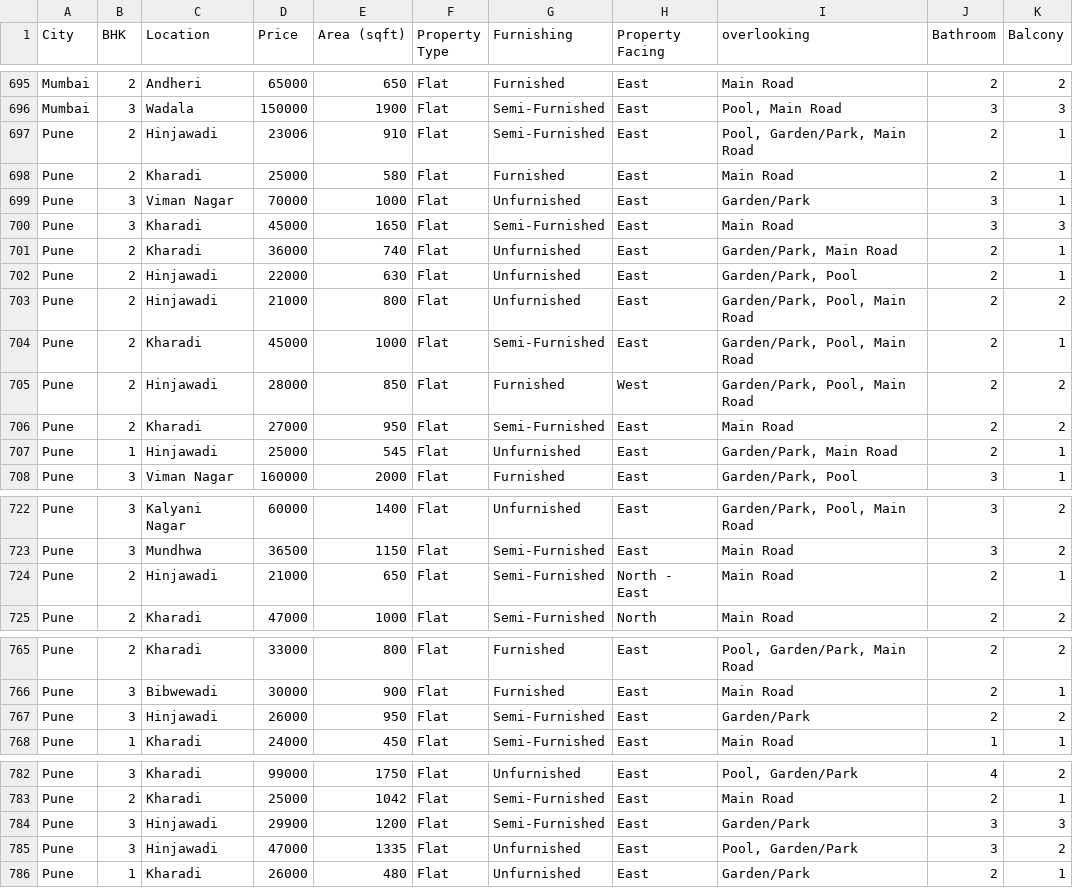
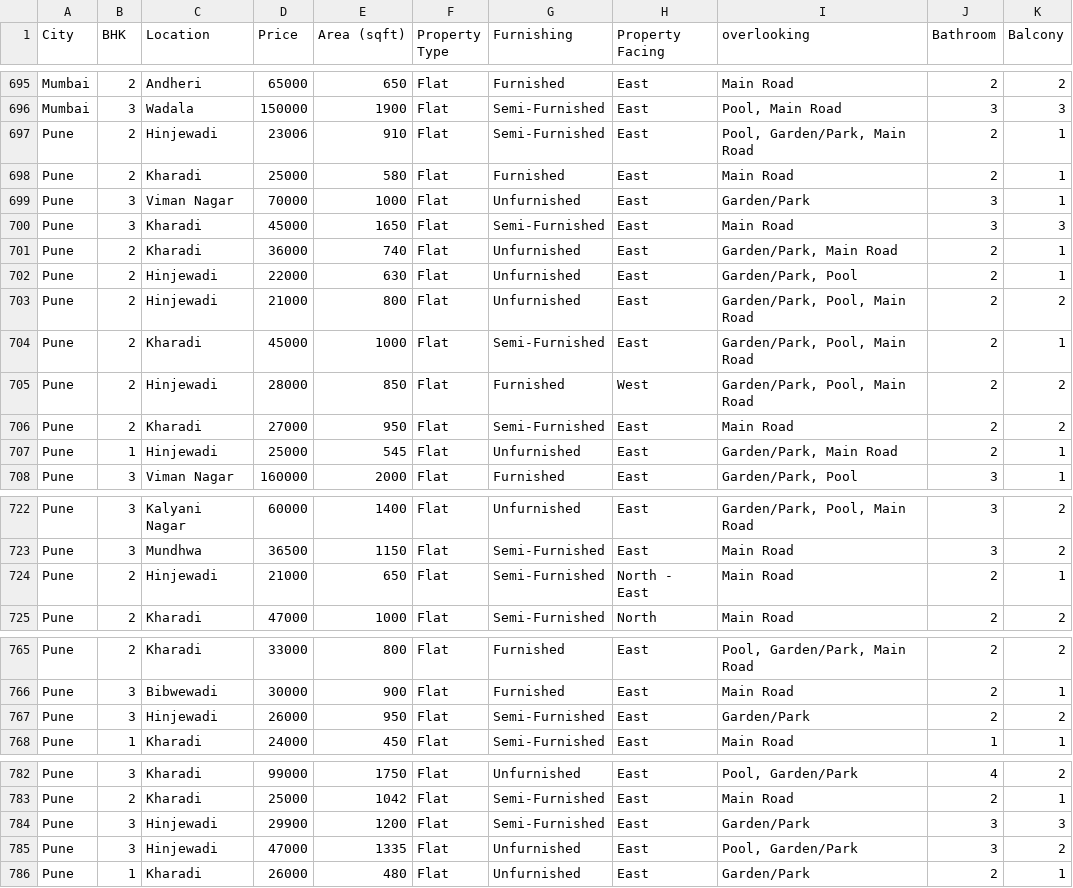
Before and after one commit to kunal1300/MagicBricksProject_Scraped_Data_EDA_Visualization-, a CSV file: MagicBricksProject_Cleaned_Data.csv, drawn as a sheet; only a part is shown, gaps mark what is left out; the diff covers the shown part only; the diff names each change by its address in the sheet, - before the commit and + after, or states it on an @@ line.

```diff
--- a/MagicBricksProject_Cleaned_Data.csv
+++ b/MagicBricksProject_Cleaned_Data.csv
-C697 (Location): Hinjawadi
+C697 (Location): Hinjewadi
-C702:C703 (Location): Hinjawadi
+C702:C703 (Location): Hinjewadi
-C705 (Location): Hinjawadi
+C705 (Location): Hinjewadi
-C707 (Location): Hinjawadi
+C707 (Location): Hinjewadi
-C724 (Location): Hinjawadi
+C724 (Location): Hinjewadi
-C767 (Location): Hinjawadi
+C767 (Location): Hinjewadi
-C784:C785 (Location): Hinjawadi
+C784:C785 (Location): Hinjewadi
```
Also changed, not shown: 8 edited cells elsewhere in this file, 20 other files.
